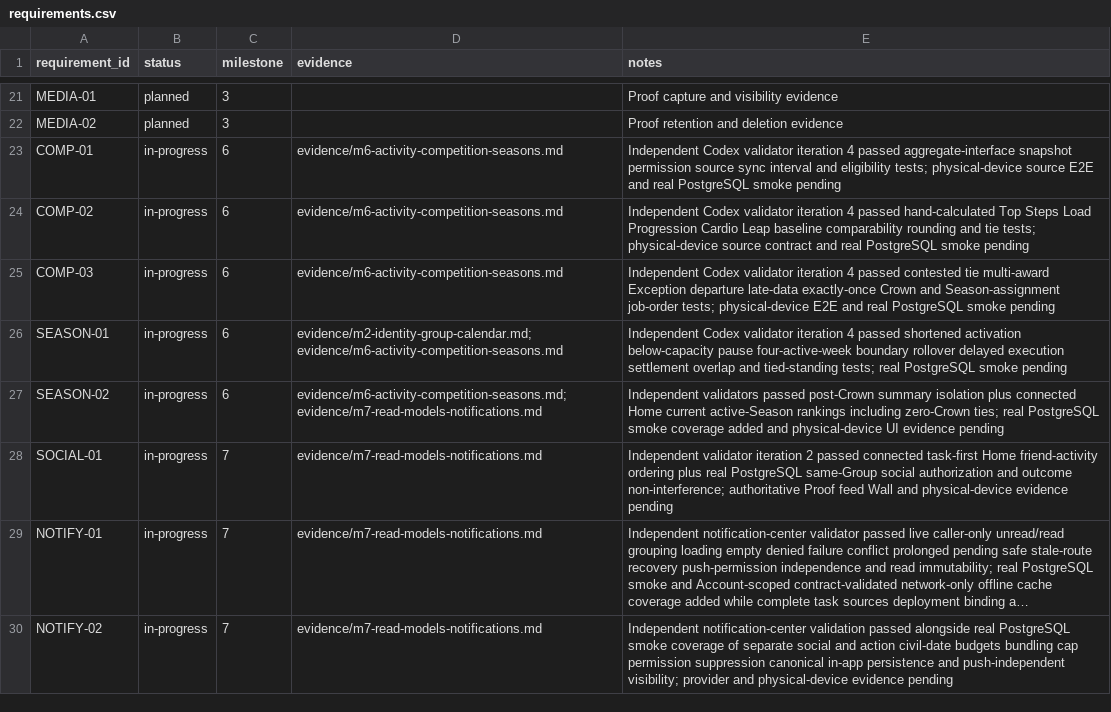
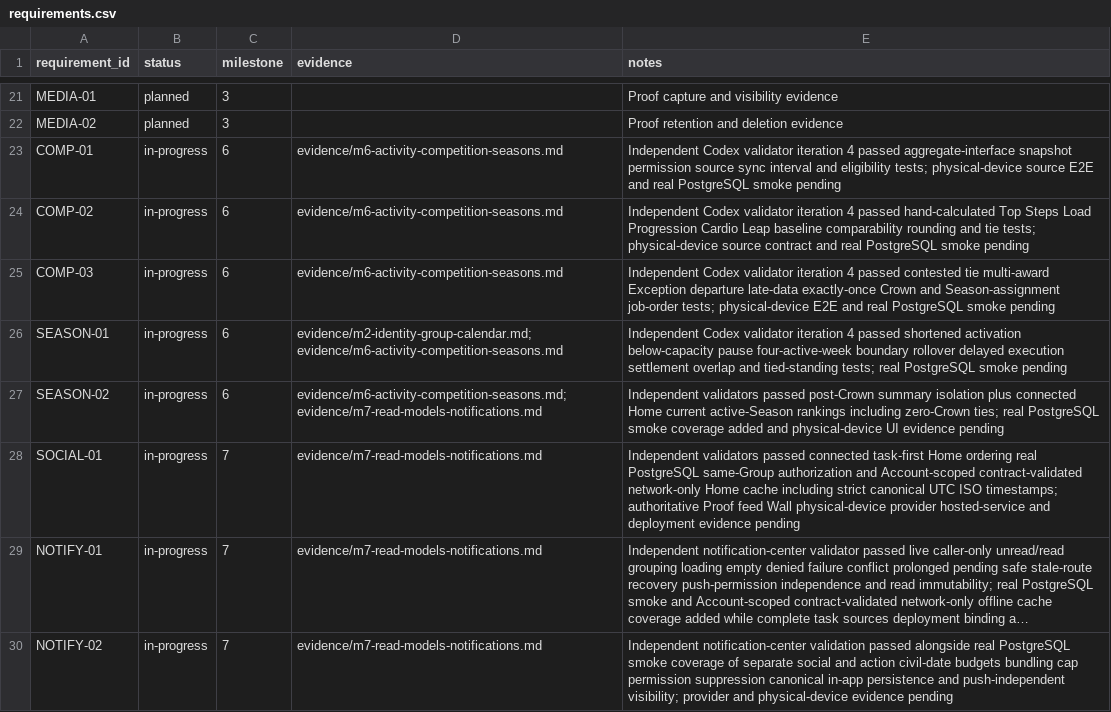
Before and after one commit to aeltoum/no-excuses, a CSV file: evidence/requirements.csv, drawn as a sheet; only a part is shown, gaps mark what is left out; long unchanged cells end in …; the diff names each change by its address in the sheet, - before the commit and + after, or states it on an @@ line.

Commit message:
Cache M7 Home reads for offline recovery

```diff
--- a/evidence/requirements.csv
+++ b/evidence/requirements.csv
-E28 (notes): Independent validator iteration 2 passed connected task-first Home friend-activity ordering plus real PostgreSQL same-Group social authorization and outcome non-interference; authoritative Proof feed Wall and physical-device evidence pending
+E28 (notes): Independent validators passed connected task-first Home ordering real PostgreSQL same-Group authorization and Account-scoped contract-validated network-only Home cache including strict canonical UTC ISO timestamps; authoritative Proof feed Wall physical-device provider hosted-service and deployment evidence pending
```
Also changed, not shown: 6 other files.
